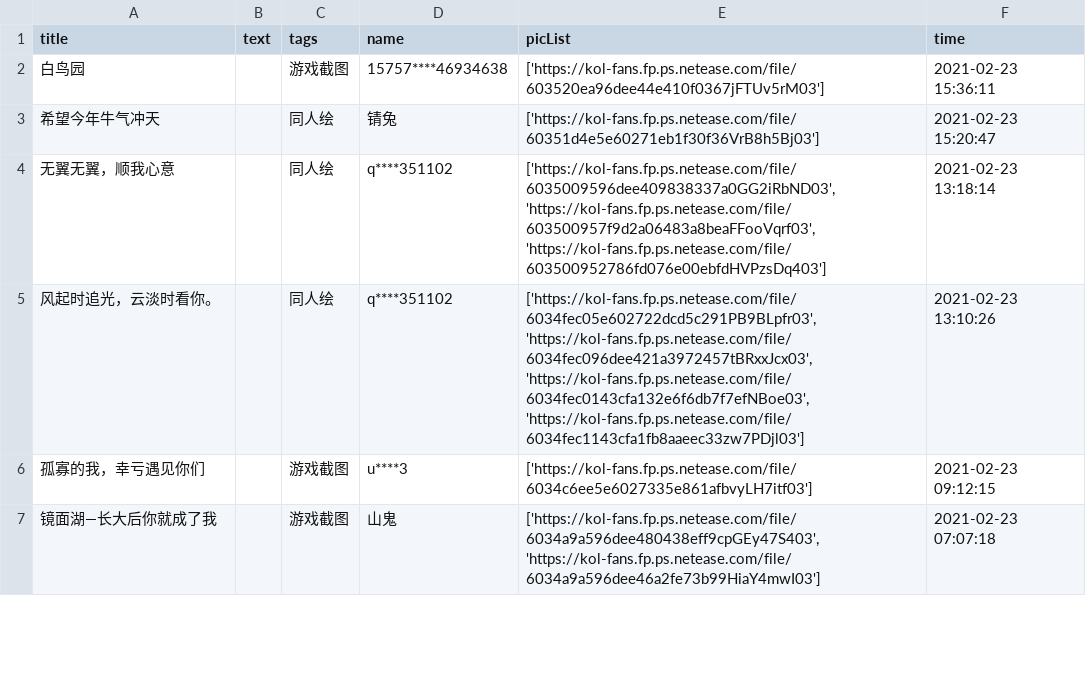
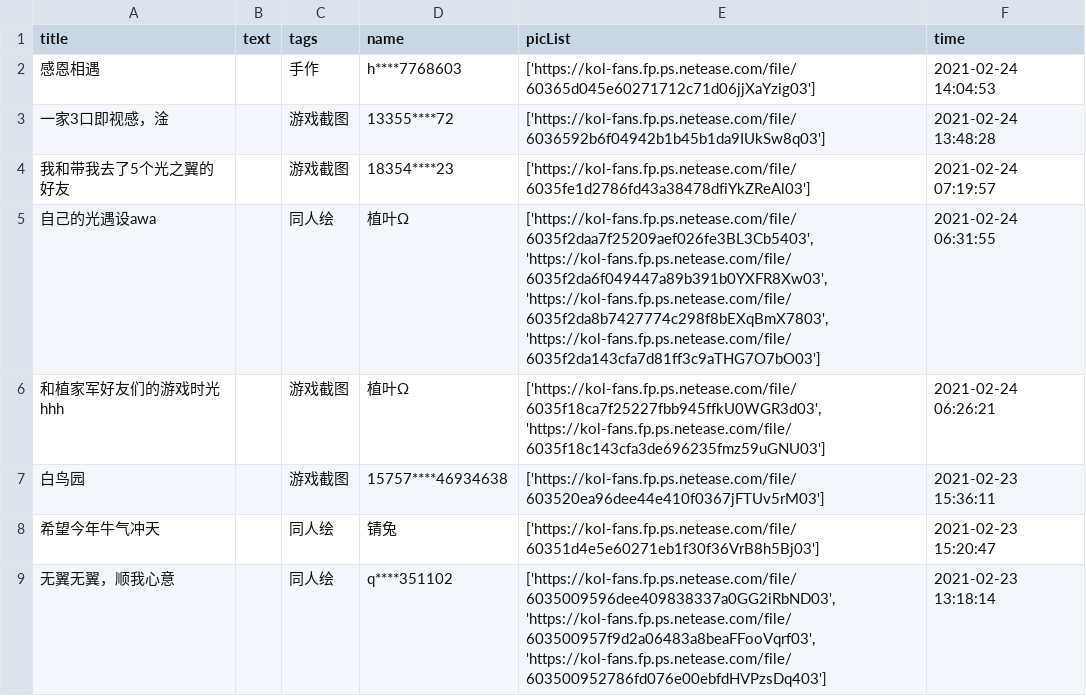
Before and after one commit to WhaleFell/skyData, a CSV file: skyDate 2021-02-25.csv (was skyDate 2021-02-24.csv), drawn as a sheet; only a part is shown; the shorter side is filled out with more unchanged rows; the diff names each change by its address in the sheet, - before the commit and + after, or states it on an @@ line.

```diff
--- a/skyDate 2021-02-24.csv
+++ b/skyDate 2021-02-25.csv
+row 2: 感恩相遇 |  | 手作 | h****7768603 | ['https://kol-fans.fp.ps.netease.com/file/60365d045e60271712c71d06jjXaYzig03'] | 2021-02-24 14:04:53
+row 3: 一家3口即视感，淦 |  | 游戏截图 | 13355****72 | ['https://kol-fans.fp.ps.netease.com/file/6036592b6f04942b1b45b1da9IUkSw8q03'] | 2021-02-24 13:48:28
+row 4: 我和带我去了5个光之翼的好友 |  | 游戏截图 | 18354****23 | ['https://kol-fans.fp.ps.netease.com/file/6035fe1d2786fd43a38478dfiYkZReAl03'] | 2021-02-24 07:19:57
+row 5: 自己的光遇设awa |  | 同人绘 | 植叶Ω | ['https://kol-fans.fp.ps.netease.com/file/6035f2daa7f25209aef026fe3BL3Cb5403', 'https://kol-fans.fp.ps.netease.com/file/6035f2da6f049447a89b391b0YXFR8Xw03', 'https://kol-fans.fp.ps.netease.com/file/6035f2da8b7427774c298f8bEXqBmX7803', 'https://kol-fans.fp.ps.netease.com/file/6035f2da143cfa7d81ff3c9aTHG7O7bO03'] | 2021-02-24 06:31:55
+row 6: 和植家军好友们的游戏时光hhh |  | 游戏截图 | 植叶Ω | ['https://kol-fans.fp.ps.netease.com/file/6035f18ca7f25227fbb945ffkU0WGR3d03', 'https://kol-fans.fp.ps.netease.com/file/6035f18c143cfa3de696235fmz59uGNU03'] | 2021-02-24 06:26:21
```
Also changed, not shown: 1 other file.
